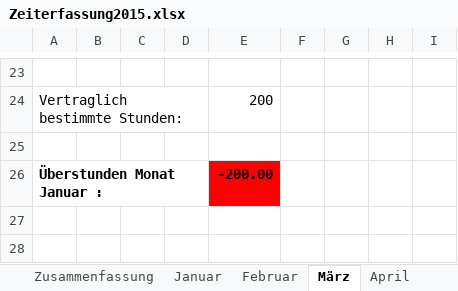
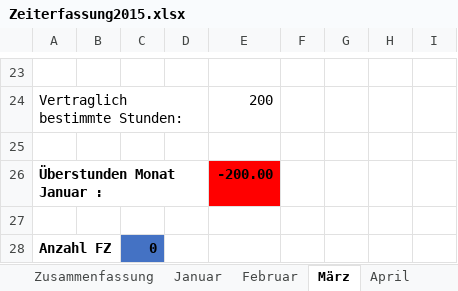
Before and after one commit to balouh/pcs, an Excel workbook: Dokumente/Zeiterfassung2015.xlsx, sheet März, drawn as a sheet; only a part is shown, gaps mark what is left out; values as stored, in another font and other column widths than the file's, no borders; the diff names each change by its address in the sheet, - before the commit and + after, or states it on an @@ line.

```diff
--- a/Dokumente/Zeiterfassung2015.xlsx (sheet März)
+++ b/Dokumente/Zeiterfassung2015.xlsx (sheet März)
+row 27: (empty)
+row 28: Anzahl FZ |  | 0
```
Also changed, not shown: sheet Januar, sheet Zusammenfassung, sheet Februar, sheet April, sheet Mai, sheet Juni, 6 more sheets.
